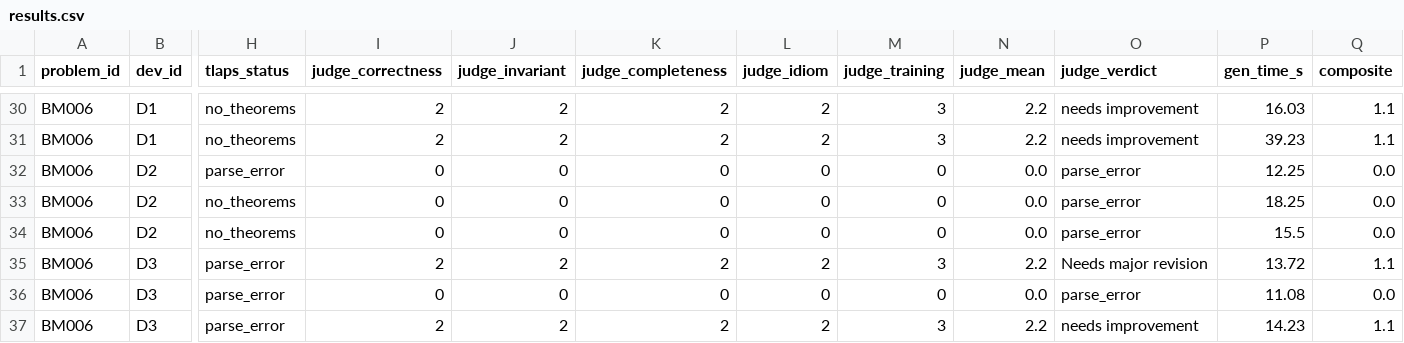
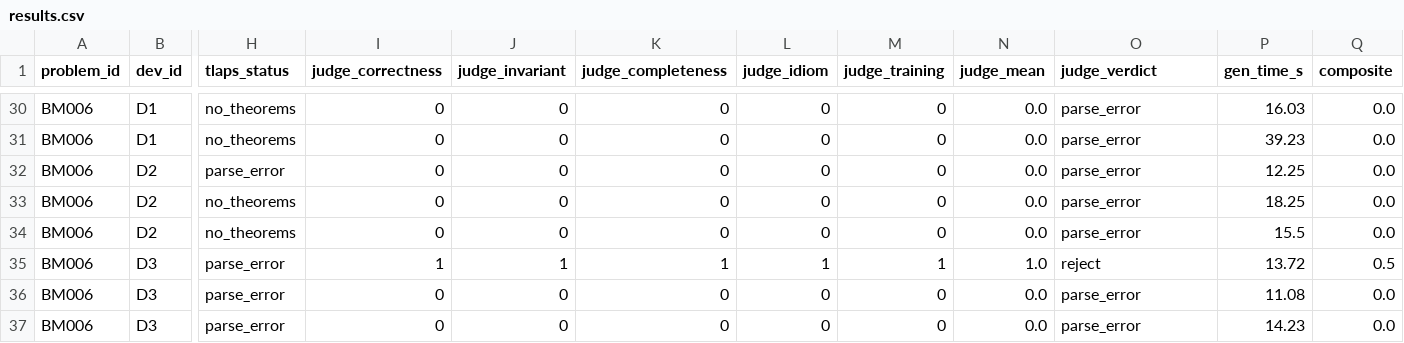
Before and after one commit to LUC-AI4FM/TLA-Prove, a CSV file: outputs/prompt_sweep/results.csv, drawn as a sheet; only a part is shown, gaps mark what is left out; the diff covers the shown part only; the diff names each change by its address in the sheet, - before the commit and + after, or states it on an @@ line.

```diff
--- a/outputs/prompt_sweep/results.csv
+++ b/outputs/prompt_sweep/results.csv
-I30:I31 (judge_correctness): 2
+I30:I31 (judge_correctness): 0
-J30:J31 (judge_invariant): 2
+J30:J31 (judge_invariant): 0
-K30:K31 (judge_completeness): 2
+K30:K31 (judge_completeness): 0
-L30:L31 (judge_idiom): 2
+L30:L31 (judge_idiom): 0
-M30:M31 (judge_training): 3
+M30:M31 (judge_training): 0
-N30:N31 (judge_mean): 2.2
+N30:N31 (judge_mean): 0.0
-O30:O31 (judge_verdict): needs improvement
+O30:O31 (judge_verdict): parse_error
-Q30:Q31 (composite): 1.1
+Q30:Q31 (composite): 0.0
-I35 (judge_correctness): 2
+I35 (judge_correctness): 1
-J35 (judge_invariant): 2
+J35 (judge_invariant): 1
-K35 (judge_completeness): 2
+K35 (judge_completeness): 1
-L35 (judge_idiom): 2
+L35 (judge_idiom): 1
-M35 (judge_training): 3
+M35 (judge_training): 1
-N35 (judge_mean): 2.2
+N35 (judge_mean): 1.0
-O35 (judge_verdict): Needs major revision
+O35 (judge_verdict): reject
-Q35 (composite): 1.1
+Q35 (composite): 0.5
-I37 (judge_correctness): 2
+I37 (judge_correctness): 0
-J37 (judge_invariant): 2
+J37 (judge_invariant): 0
-K37 (judge_completeness): 2
+K37 (judge_completeness): 0
-L37 (judge_idiom): 2
+L37 (judge_idiom): 0
-M37 (judge_training): 3
+M37 (judge_training): 0
-N37 (judge_mean): 2.2
+N37 (judge_mean): 0.0
-O37 (judge_verdict): needs improvement
+O37 (judge_verdict): parse_error
-Q37 (composite): 1.1
+Q37 (composite): 0.0
```
Also changed, not shown: 1 added row, 1 removed row and 99 edited cells elsewhere in this file, outputs/prompt_sweep/summary.csv, 5 other files.
